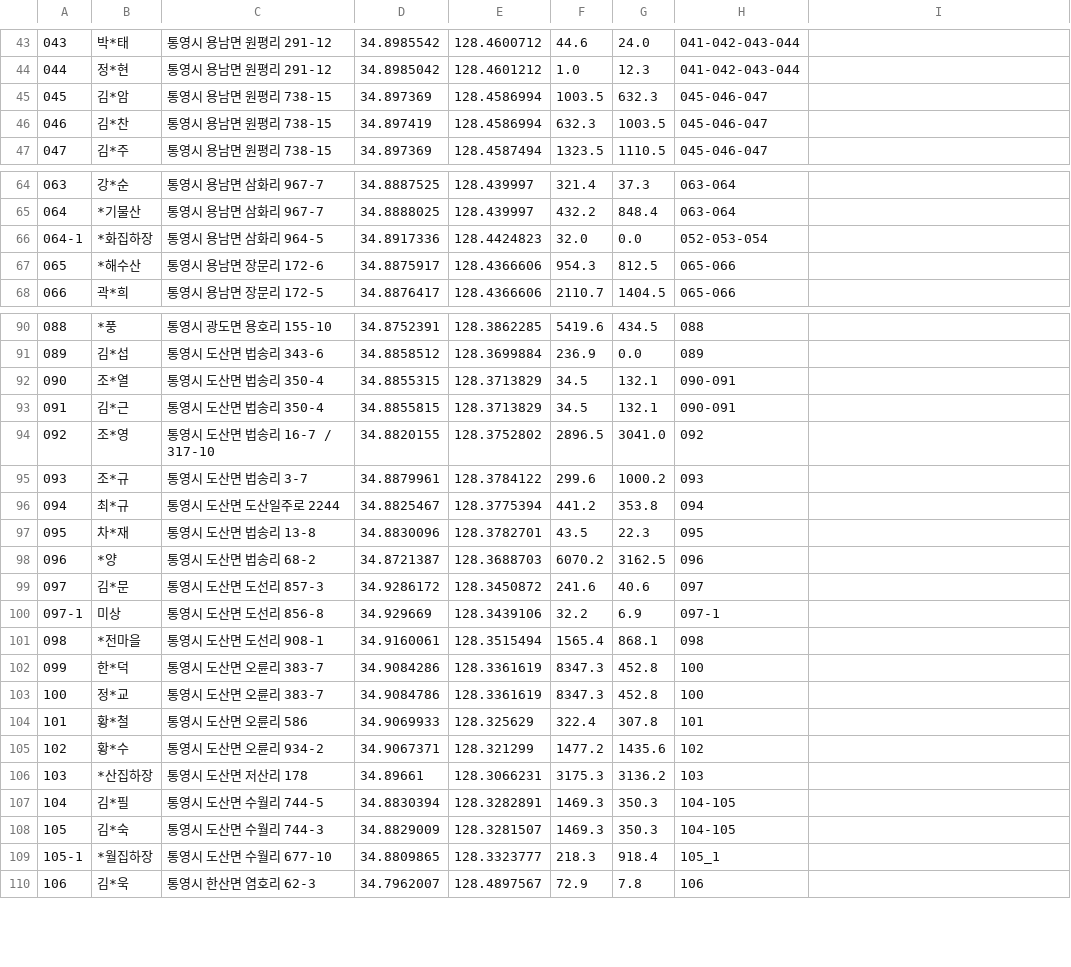
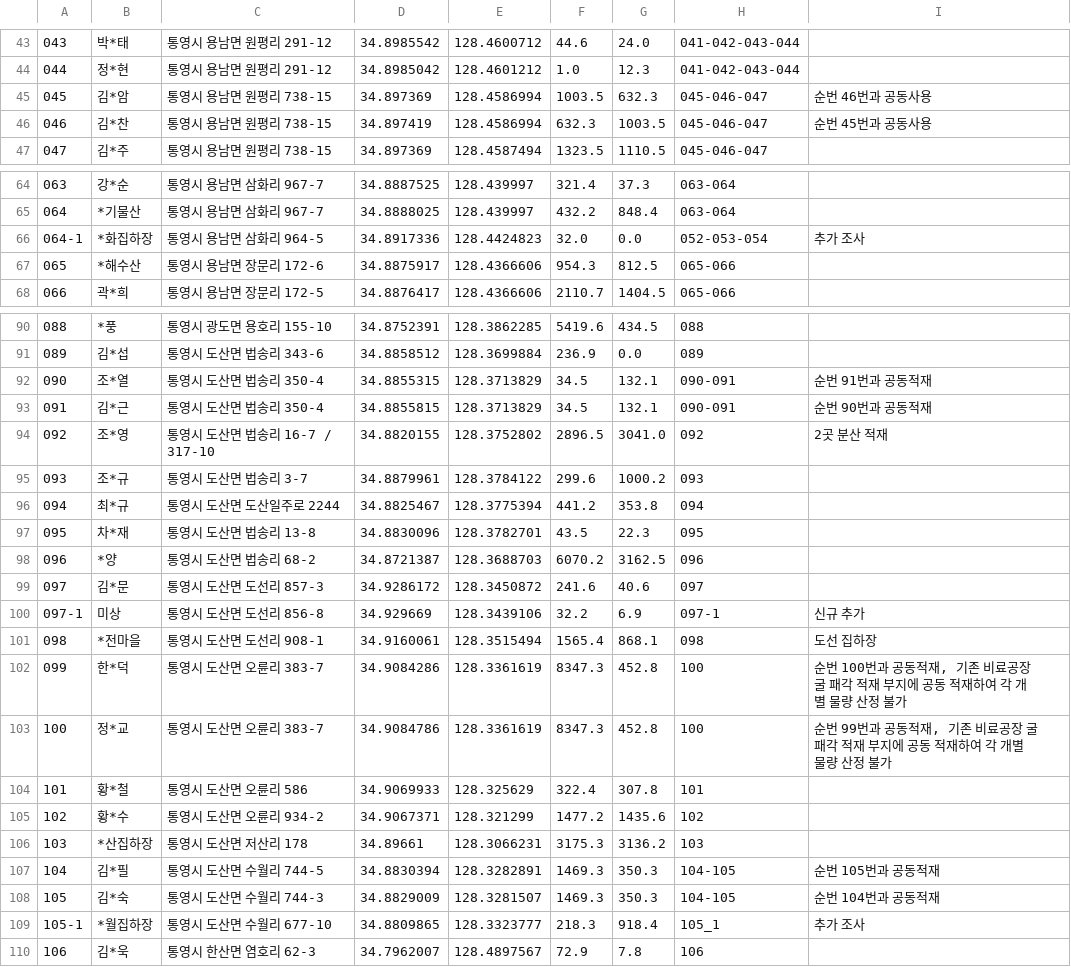
Before and after one commit to zerg0088/green_oceans_data, a CSV file: static/data/csv/total.csv, drawn as a sheet; only a part is shown, gaps mark what is left out; the diff covers the shown part only.

```diff
--- a/static/data/csv/total.csv
+++ b/static/data/csv/total.csv
@@ -45,2 +45,2 @@
-045,김*암,통영시 용남면 원평리 738-15,34.897369,128.4586994,1003.5,632.3,045-046-047
-046,김*찬,통영시 용남면 원평리 738-15,34.897419,128.4586994,632.3,1003.5,045-046-047
+045,김*암,통영시 용남면 원평리 738-15,34.897369,128.4586994,1003.5,632.3,045-046-047,순번 46번과 공동사용
+046,김*찬,통영시 용남면 원평리 738-15,34.897419,128.4586994,632.3,1003.5,045-046-047,순번 45번과 공동사용
@@ -66 +66 @@
-064-1,*화집하장,통영시 용남면 삼화리 964-5,34.8917336,128.4424823,32.0,0.0,052-053-054
+064-1,*화집하장,통영시 용남면 삼화리 964-5,34.8917336,128.4424823,32.0,0.0,052-053-054,추가 조사
@@ -92,3 +92,3 @@
-090,조*열,통영시 도산면 법송리 350-4,34.8855315,128.3713829,34.5,132.1,090-091
-091,김*근,통영시 도산면 법송리 350-4,34.8855815,128.3713829,34.5,132.1,090-091
-092,조*영,통영시 도산면 법송리 16-7 / 317-10,34.8820155,128.3752802,2896.5,3041.0,092
+090,조*열,통영시 도산면 법송리 350-4,34.8855315,128.3713829,34.5,132.1,090-091,순번 91번과 공동적재
+091,김*근,통영시 도산면 법송리 350-4,34.8855815,128.3713829,34.5,132.1,090-091,순번 90번과 공동적재
+092,조*영,통영시 도산면 법송리 16-7 / 317-10,34.8820155,128.3752802,2896.5,3041.0,092,2곳 분산 적재
@@ -100,4 +100,4 @@
-097-1,미상,통영시 도산면 도선리 856-8,34.929669,128.3439106,32.2,6.9,097-1
-098,*전마을,통영시 도산면 도선리 908-1,34.9160061,128.3515494,1565.4,868.1,098
-099,한*덕,통영시 도산면 오륜리 383-7,34.9084286,128.3361619,8347.3,452.8,100
-100,정*교,통영시 도산면 오륜리 383-7,34.9084786,128.3361619,8347.3,452.8,100
+097-1,미상,통영시 도산면 도선리 856-8,34.929669,128.3439106,32.2,6.9,097-1,신규 추가
+098,*전마을,통영시 도산면 도선리 908-1,34.9160061,128.3515494,1565.4,868.1,098,도선 집하장
+099,한*덕,통영시 도산면 오륜리 383-7,34.9084286,128.3361619,8347.3,452.8,100,"순번 100번과 공동적재, 기존 비료공장 굴 패각 적재 부지에 공동 적재하여 각 개별 물량 산정 불가"
+100,정*교,통영시 도산면 오륜리 383-7,34.9084786,128.3361619,8347.3,452.8,100,"순번 99번과 공동적재, 기존 비료공장 굴 패각 적재 부지에 공동 적재하여 각 개별 물량 산정 불가"
@@ -107,3 +107,3 @@
-104,김*필,통영시 도산면 수월리 744-5,34.8830394,128.3282891,1469.3,350.3,104-105
-105,김*숙,통영시 도산면 수월리 744-3,34.8829009,128.3281507,1469.3,350.3,104-105
-105-1,*월집하장,통영시 도산면 수월리 677-10,34.8809865,128.3323777,218.3,918.4,105_1
+104,김*필,통영시 도산면 수월리 744-5,34.8830394,128.3282891,1469.3,350.3,104-105,순번 105번과 공동적재
+105,김*숙,통영시 도산면 수월리 744-3,34.8829009,128.3281507,1469.3,350.3,104-105,순번 104번과 공동적재
+105-1,*월집하장,통영시 도산면 수월리 677-10,34.8809865,128.3323777,218.3,918.4,105_1,추가 조사
```
Also changed, not shown: 2 edited cells elsewhere in this file, 1 other file.
